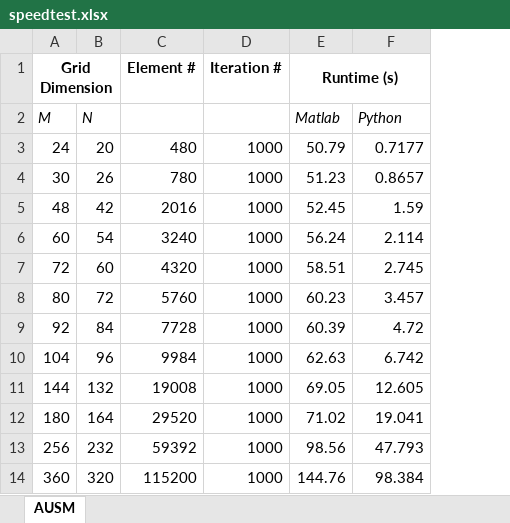
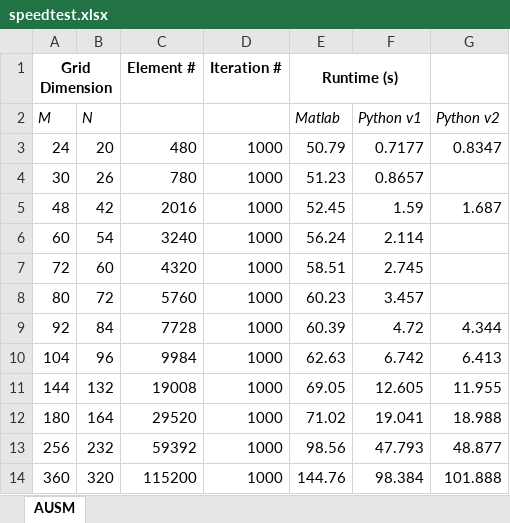
Before and after one commit to elliotdowd/IsoFlow, an Excel workbook: excel/speedtest.xlsx, sheet AUSM, drawn as a sheet; values as stored, in another font and other column widths than the file's, no borders; charts and pictures not drawn; the diff names each change by its address in the sheet, - before the commit and + after, or states it on an @@ line.

```diff
--- a/excel/speedtest.xlsx (sheet AUSM)
+++ b/excel/speedtest.xlsx (sheet AUSM)
+column G (Python v2), rows 3-14: 0.8347 |  | 1.687 |  |  |  | 4.344 | 6.413 | 11.955 | 18.988 | 48.877 | 101.888
-F2: Python
+F2: Python v1
```
Also changed, not shown: charts or pictures, 6 other files.
